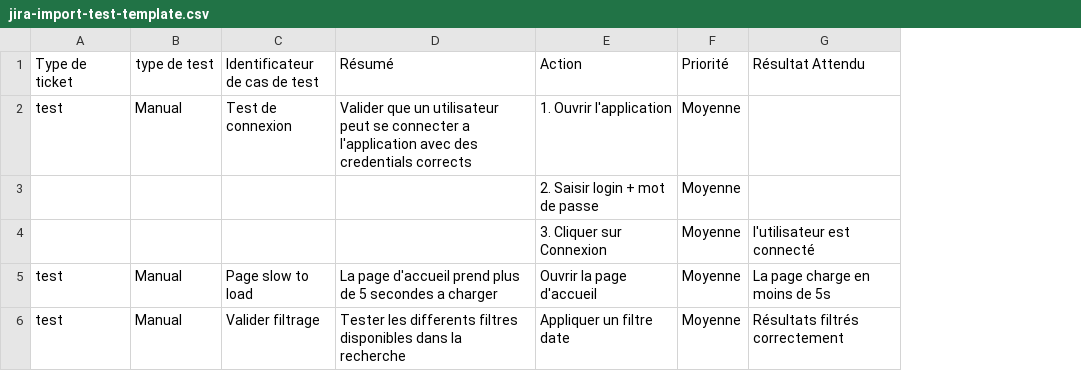
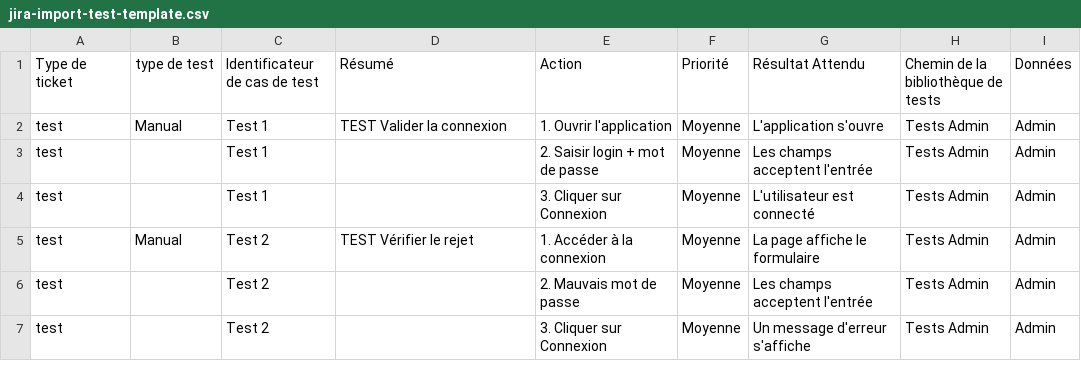
Before and after one commit to Ella-rep/cahierDeRecette, a CSV file: jira-import-test-template.csv, drawn as a sheet; removed rows and columns are numbered as before the commit, all else as after; the diff names each change by its address in the sheet, - before the commit and + after, or states it on an @@ line.

Commit message:
correction jira xray csv

```diff
--- a/jira-import-test-template.csv
+++ b/jira-import-test-template.csv
+column H, rows 1-2: Chemin de la bibliothèque de tests | Tests Admin; rows 4-5: Tests Admin | Tests Admin; row 7: Tests Admin
+column I (Données), row 2: Admin; rows 4-5: Admin | Admin; row 7: Admin
-C2 (Identificateur de cas de test): Test de connexion
+C2 (Identificateur de cas de test): Test 1
-D2 (Résumé): Valider que un utilisateur peut se connecter a l'application avec des credentials corrects
+D2 (Résumé): TEST Valider la connexion
-G2 (Résultat Attendu): (empty)
+G2 (Résultat Attendu): L'application s'ouvre
-row 3:  |  |  |  | 2. Saisir login + mot de passe | Moyenne
+row 3: test |  | Test 1 |  | 2. Saisir login + mot de passe | Moyenne | Les champs acceptent l'entrée | Tests Admin | Admin
-A4 (Type de ticket): (empty)
+A4 (Type de ticket): test
-C4 (Identificateur de cas de test): (empty)
+C4 (Identificateur de cas de test): Test 1
-G4 (Résultat Attendu): l'utilisateur est connecté
+G4 (Résultat Attendu): L'utilisateur est connecté
-C5 (Identificateur de cas de test): Page slow to load
+C5 (Identificateur de cas de test): Test 2
-D5 (Résumé): La page d'accueil prend plus de 5 secondes a charger
+D5 (Résumé): TEST Vérifier le rejet
-E5 (Action): Ouvrir la page d'accueil
+E5 (Action): 1. Accéder à la connexion
-G5 (Résultat Attendu): La page charge en moins de 5s
+G5 (Résultat Attendu): La page affiche le formulaire
+row 6: test |  | Test 2 |  | 2. Mauvais mot de passe | Moyenne | Les champs acceptent l'entrée | Tests Admin | Admin
-B7 (type de test): Manual
+B7 (type de test): (empty)
-C7 (Identificateur de cas de test): Valider filtrage
+C7 (Identificateur de cas de test): Test 2
-D7 (Résumé): Tester les differents filtres disponibles dans la recherche
+D7 (Résumé): (empty)
-E7 (Action): Appliquer un filtre date
+E7 (Action): 3. Cliquer sur Connexion
-G7 (Résultat Attendu): Résultats filtrés correctement
+G7 (Résultat Attendu): Un message d'erreur s'affiche
```
Also changed, not shown: 10 other files.
